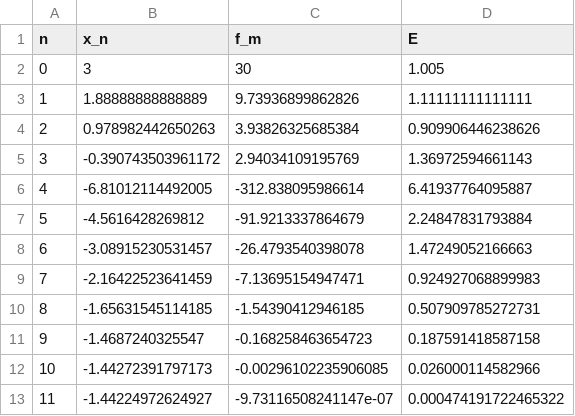
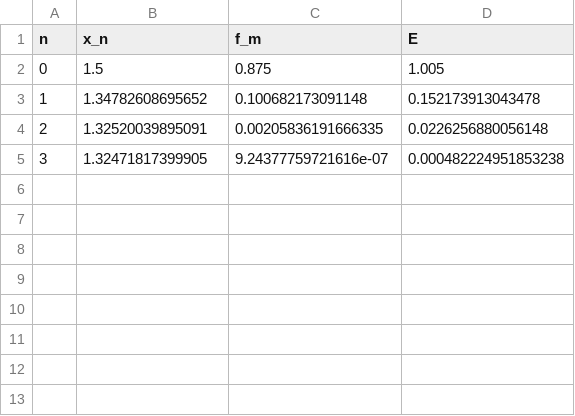
Before and after one commit to GianSz/NuMeCalc-project, a CSV file: NuMeCalc/data_newtonRaph.csv, drawn as a sheet.

```diff
--- a/NuMeCalc/data_newtonRaph.csv
+++ b/NuMeCalc/data_newtonRaph.csv
@@ -1,13 +1,5 @@
 n,x_n,f_m,E
-0,3,30,1.005
-1,1.88888888888889,9.73936899862826,1.11111111111111
-2,0.978982442650263,3.93826325685384,0.909906446238626
-3,-0.390743503961172,2.94034109195769,1.36972594661143
-4,-6.81012114492005,-312.838095986614,6.41937764095887
-5,-4.5616428269812,-91.9213337864679,2.24847831793884
-6,-3.08915230531457,-26.4793540398078,1.47249052166663
-7,-2.16422523641459,-7.13695154947471,0.924927068899983
-8,-1.65631545114185,-1.54390412946185,0.507909785272731
-9,-1.4687240325547,-0.168258463654723,0.187591418587158
-10,-1.44272391797173,-0.00296102235906085,0.026000114582966
-11,-1.44224972624927,-9.73116508241147e-07,0.000474191722465322
+0,1.5,0.875,1.005
+1,1.34782608695652,0.100682173091148,0.152173913043478
+2,1.32520039895091,0.00205836191666335,0.0226256880056148
+3,1.32471817399905,9.24377759721616e-07,0.000482224951853238
```
Also changed, not shown: NuMeCalc/data_secante.csv, 8 other files.
